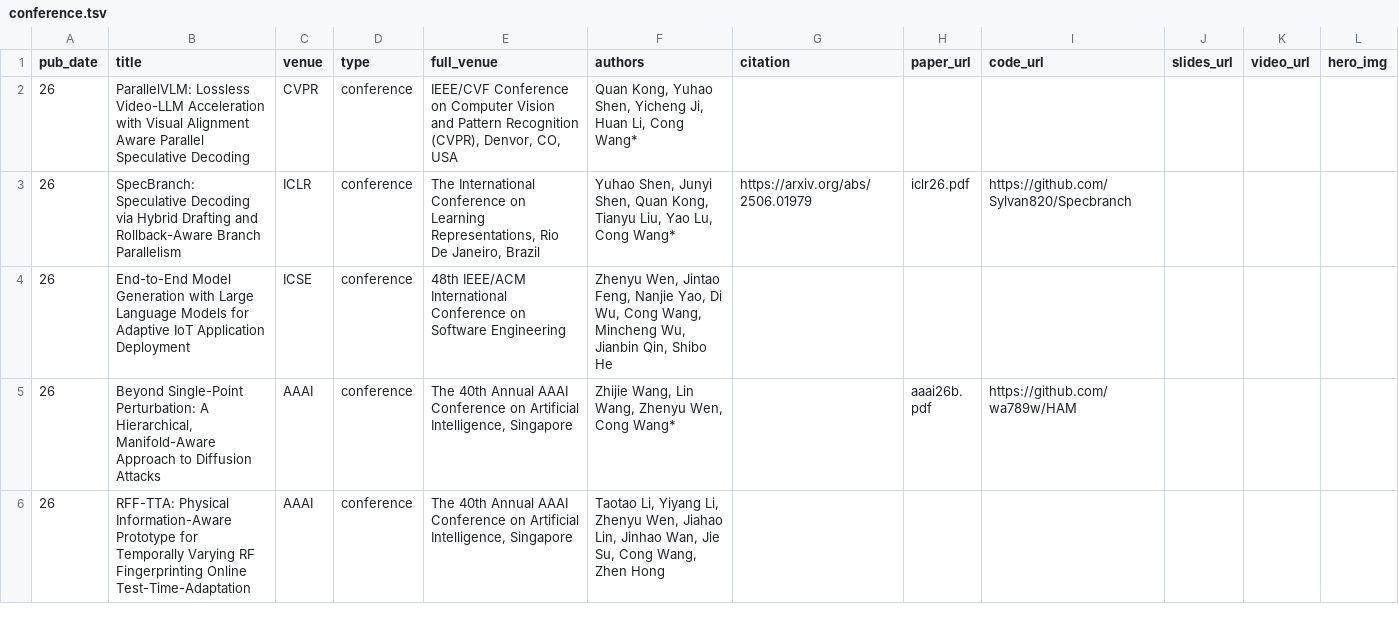
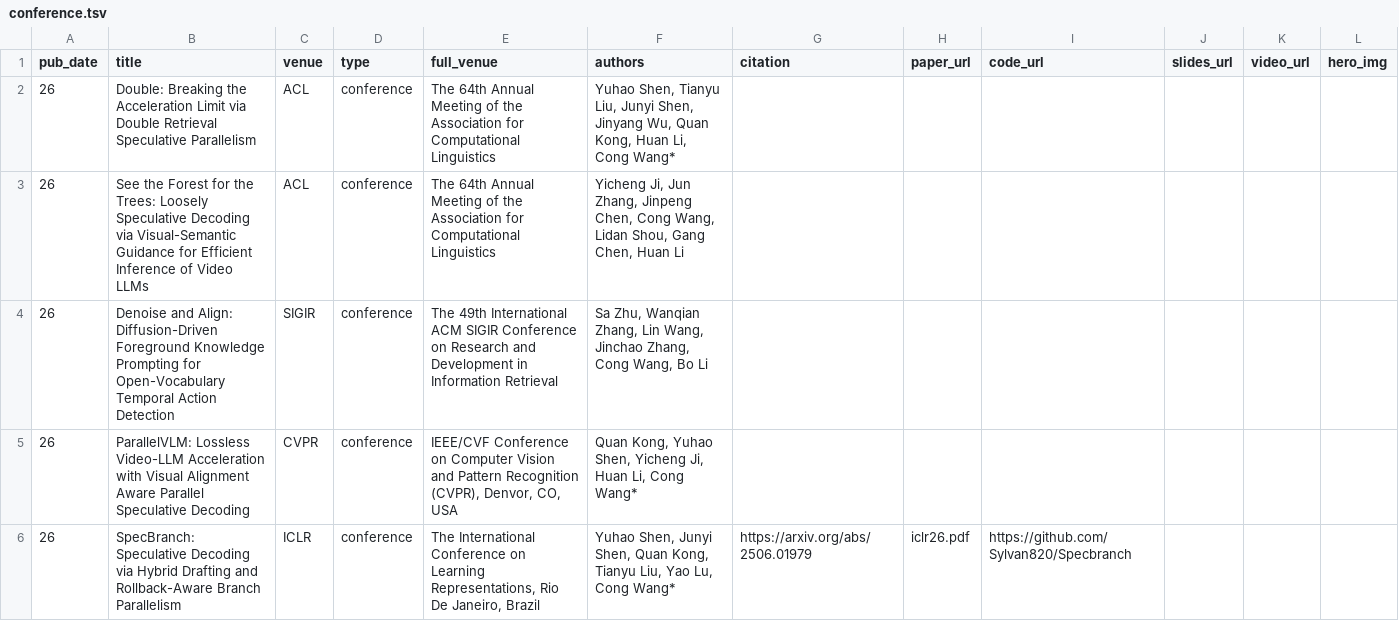
Before and after one commit to cwang-zju/cwang-zju.github.io, a TSV file: _pages/conference.tsv, drawn as a sheet; only a part is shown; the shorter side is filled out with more unchanged rows.

Commit message:
Update conference.tsv

```diff
--- a/_pages/conference.tsv
+++ b/_pages/conference.tsv
@@ -1,2 +1,5 @@
 pub_date	title	venue	type	full_venue	authors	citation	paper_url	code_url	slides_url	video_url	hero_img
+26	Double: Breaking the Acceleration Limit via Double Retrieval Speculative Parallelism	ACL	conference	The 64th Annual Meeting of the Association for Computational Linguistics	Yuhao Shen, Tianyu Liu, Junyi Shen, Jinyang Wu, Quan Kong, Huan Li, Cong Wang*						
+26	See the Forest for the Trees: Loosely Speculative Decoding via Visual-Semantic Guidance for Efficient Inference of Video LLMs	ACL	conference	The 64th Annual Meeting of the Association for Computational Linguistics	Yicheng Ji, Jun Zhang, Jinpeng Chen, Cong Wang, Lidan Shou, Gang Chen, Huan Li						
+26	Denoise and Align: Diffusion-Driven Foreground Knowledge Prompting for Open-Vocabulary Temporal Action Detection	SIGIR	conference	The 49th International ACM SIGIR Conference on Research and Development in Information Retrieval	Sa Zhu, Wanqian Zhang, Lin Wang, Jinchao Zhang, Cong Wang, Bo Li						
 26	ParallelVLM: Lossless Video-LLM Acceleration with Visual Alignment Aware Parallel Speculative Decoding	CVPR	conference	IEEE/CVF Conference on Computer Vision and Pattern Recognition (CVPR), Denvor, CO, USA	Quan Kong, Yuhao Shen, Yicheng Ji, Huan Li, Cong Wang*
```
